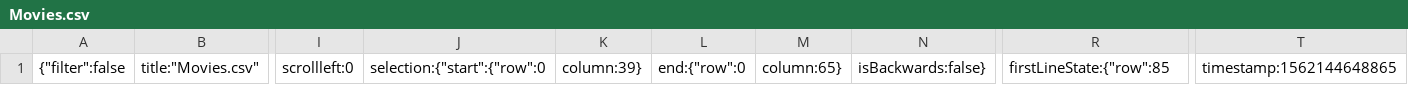
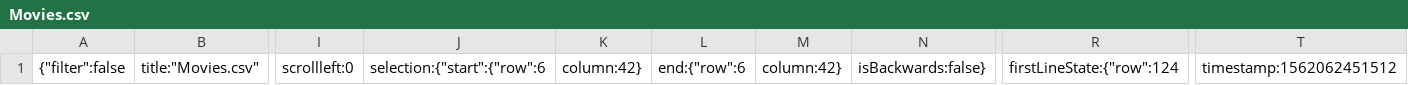
Before and after one commit to Rudancy/Milestone-2-lotr, a CSV file: .c9/metadata/environment/assets/data/Movies.csv, drawn as a sheet; only a part is shown, gaps mark what is left out; the diff names each change by its address in the sheet, - before the commit and + after, or states it on an @@ line.

```diff
--- a/.c9/metadata/environment/assets/data/Movies.csv
+++ b/.c9/metadata/environment/assets/data/Movies.csv
-J1: selection:{"start":{"row":0
+J1: selection:{"start":{"row":6
-K1: column:39}
+K1: column:42}
-L1: end:{"row":0
+L1: end:{"row":6
-M1: column:65}
+M1: column:42}
-R1: firstLineState:{"row":85
+R1: firstLineState:{"row":124
-T1: timestamp:1562144648865
+T1: timestamp:1562062451512
```
Also changed, not shown: 6 other files.
